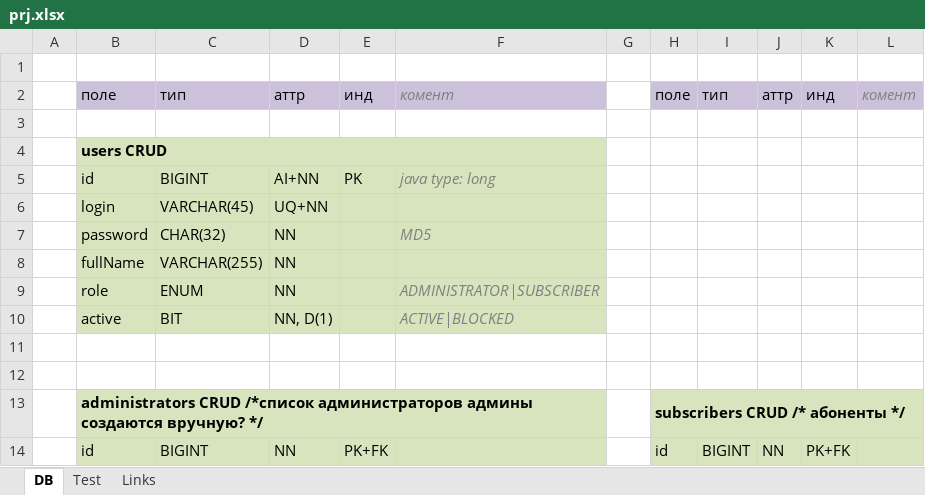
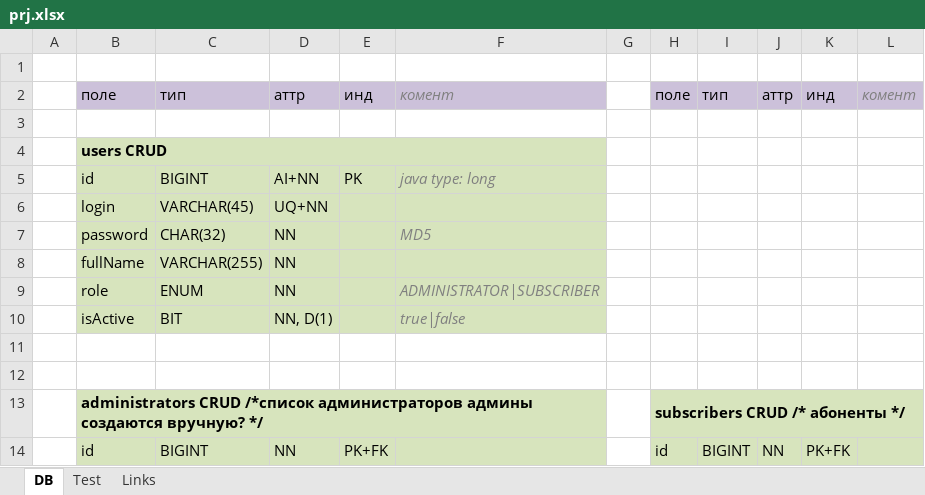
Before and after one commit to drWebber/station, an Excel workbook: doc/prj.xlsx, sheet DB, drawn as a sheet; only a part is shown; values as stored, in another font and other column widths than the file's, no borders; the diff names each change by its address in the sheet, - before the commit and + after, or states it on an @@ line.

```diff
--- a/doc/prj.xlsx (sheet DB)
+++ b/doc/prj.xlsx (sheet DB)
-B10: active
+B10: isActive
-F10: ACTIVE|BLOCKED
+F10: true|false
```
Also changed, not shown: 11 other files.
